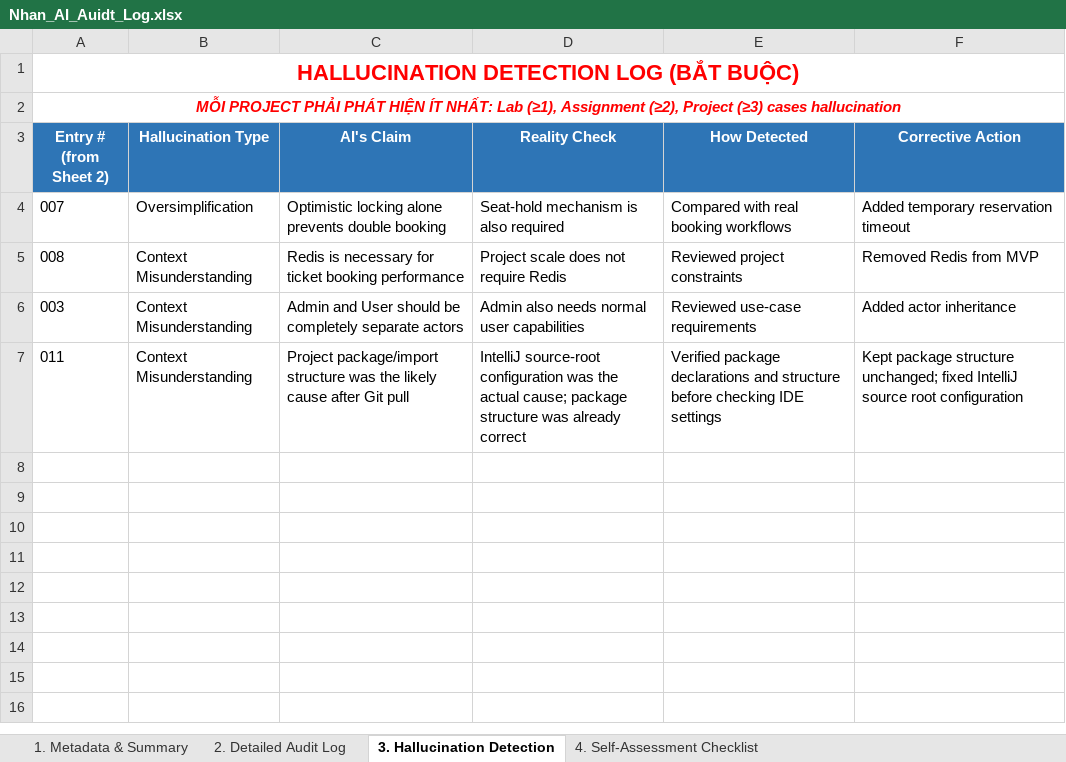
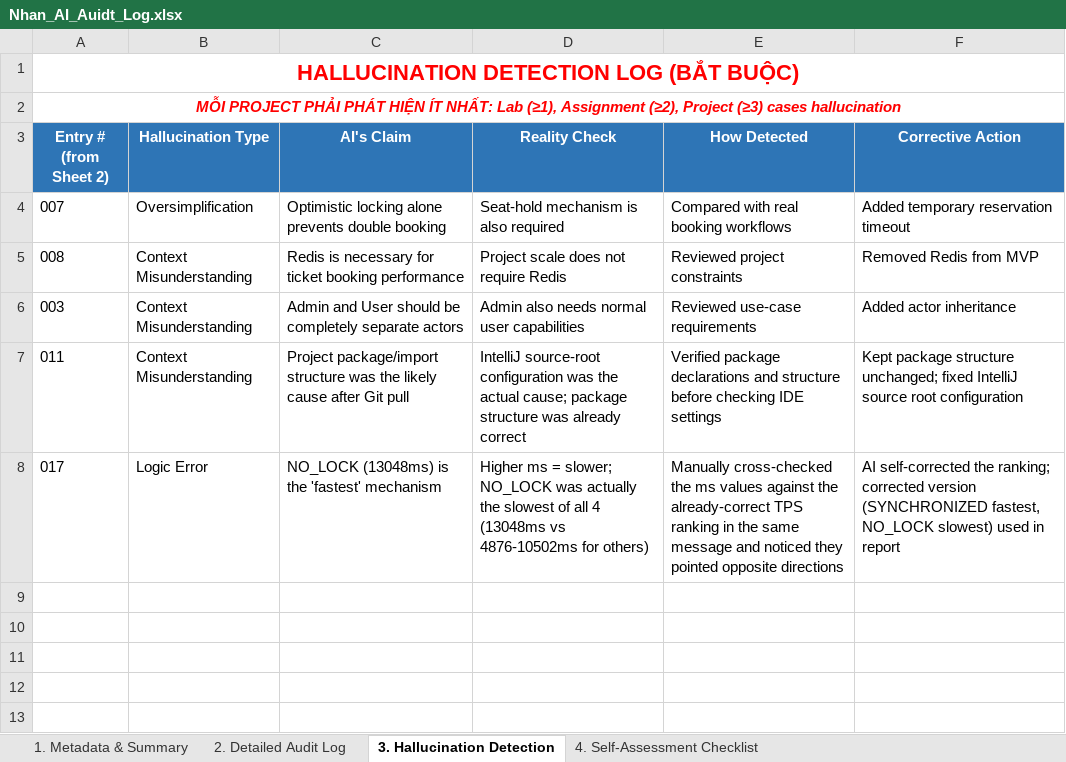
Before and after one commit to phatbuii1207/NHOM_1_LAB211_TicketBooking.zip, an Excel workbook: ai_logs/Nhan_AI_Auidt_Log.xlsx, sheet 3. Hallucination Detection, drawn as a sheet; only a part is shown; the shorter side is filled out with more unchanged rows; values as stored, in another font and other column widths than the file's, no borders; the diff names each change by its address in the sheet, - before the commit and + after, or states it on an @@ line.

```diff
--- a/ai_logs/Nhan_AI_Auidt_Log.xlsx (sheet 3. Hallucination Detection)
+++ b/ai_logs/Nhan_AI_Auidt_Log.xlsx (sheet 3. Hallucination Detection)
-row 8: (empty)
+row 8: 017 | Logic Error | NO_LOCK (13048ms) is the 'fastest' mechanism | Higher ms = slower; NO_LOCK was actually the slowest of all 4 (13048ms vs 4876-10502ms for others) | Manually cross-checked the ms values against the already-correct TPS ranking in the same message and noticed they pointed opposite directions | AI self-corrected the ranking; corrected version (SYNCHRONIZED fastest, NO_LOCK slowest) used in report
```
Also changed, not shown: sheet 2. Detailed Audit Log, sheet 1. Metadata & Summary, 27 other files.
